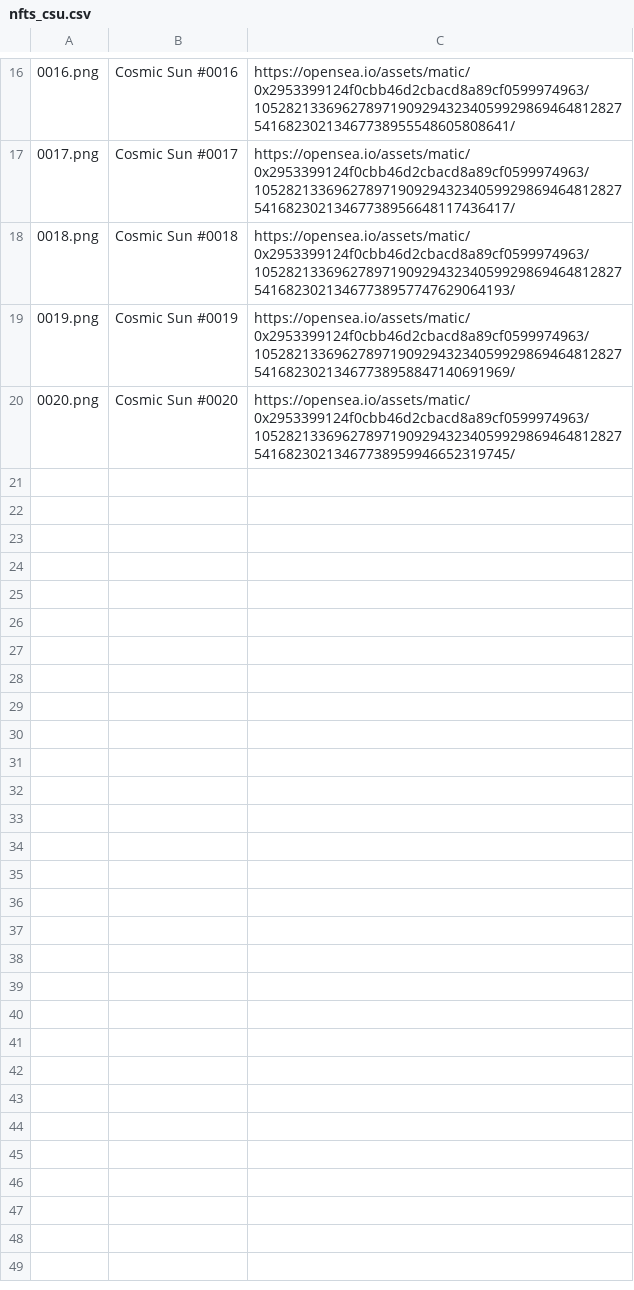
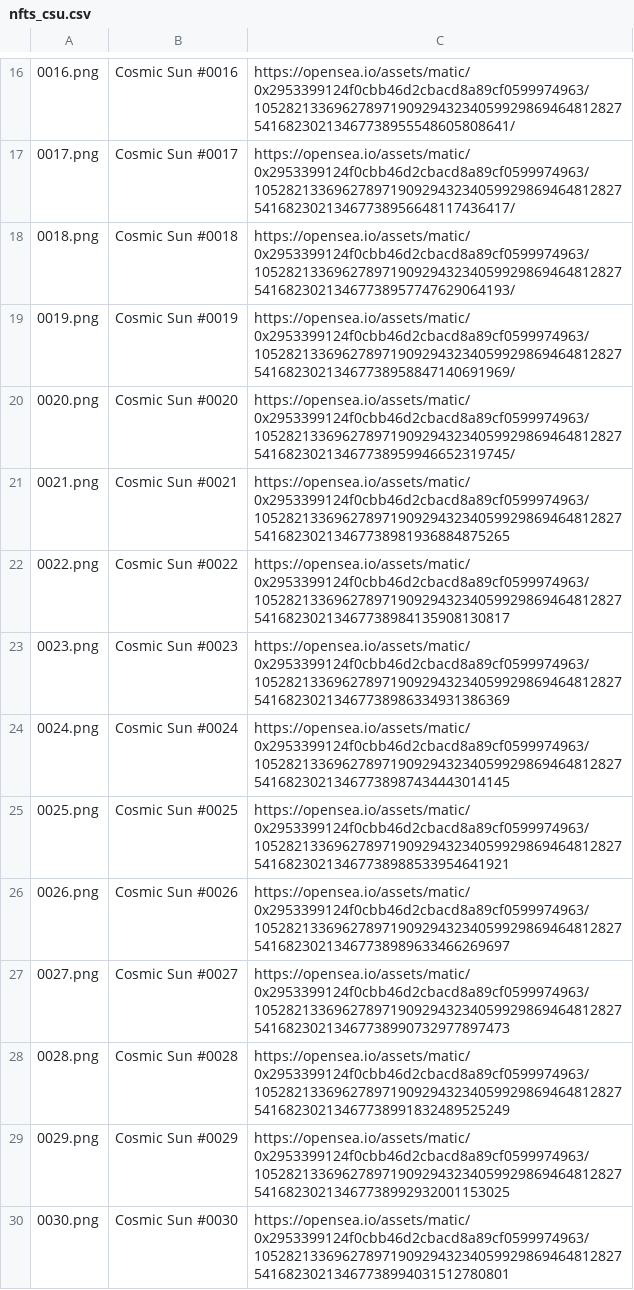
Before and after one commit to pifragile/nft_tools, a CSV file: nft_data/nfts_csu.csv, drawn as a sheet; only a part is shown, gaps mark what is left out; the diff names each change by its address in the sheet, - before the commit and + after, or states it on an @@ line.

Commit message:
add more items to csu

```diff
--- a/nft_data/nfts_csu.csv
+++ b/nft_data/nfts_csu.csv
+row 21: 0021.png | Cosmic Sun #0021 | https://opensea.io/assets/matic/0x2953399124f0cbb46d2cbacd8a89cf0599974963/105282133696278971909294323405992986946481282754168230213467738981936884875265
+row 22: 0022.png | Cosmic Sun #0022 | https://opensea.io/assets/matic/0x2953399124f0cbb46d2cbacd8a89cf0599974963/105282133696278971909294323405992986946481282754168230213467738984135908130817
+row 23: 0023.png | Cosmic Sun #0023 | https://opensea.io/assets/matic/0x2953399124f0cbb46d2cbacd8a89cf0599974963/105282133696278971909294323405992986946481282754168230213467738986334931386369
+row 24: 0024.png | Cosmic Sun #0024 | https://opensea.io/assets/matic/0x2953399124f0cbb46d2cbacd8a89cf0599974963/105282133696278971909294323405992986946481282754168230213467738987434443014145
+row 25: 0025.png | Cosmic Sun #0025 | https://opensea.io/assets/matic/0x2953399124f0cbb46d2cbacd8a89cf0599974963/105282133696278971909294323405992986946481282754168230213467738988533954641921
+row 26: 0026.png | Cosmic Sun #0026 | https://opensea.io/assets/matic/0x2953399124f0cbb46d2cbacd8a89cf0599974963/105282133696278971909294323405992986946481282754168230213467738989633466269697
+row 27: 0027.png | Cosmic Sun #0027 | https://opensea.io/assets/matic/0x2953399124f0cbb46d2cbacd8a89cf0599974963/105282133696278971909294323405992986946481282754168230213467738990732977897473
+row 28: 0028.png | Cosmic Sun #0028 | https://opensea.io/assets/matic/0x2953399124f0cbb46d2cbacd8a89cf0599974963/105282133696278971909294323405992986946481282754168230213467738991832489525249
+row 29: 0029.png | Cosmic Sun #0029 | https://opensea.io/assets/matic/0x2953399124f0cbb46d2cbacd8a89cf0599974963/105282133696278971909294323405992986946481282754168230213467738992932001153025
+row 30: 0030.png | Cosmic Sun #0030 | https://opensea.io/assets/matic/0x2953399124f0cbb46d2cbacd8a89cf0599974963/105282133696278971909294323405992986946481282754168230213467738994031512780801
```
